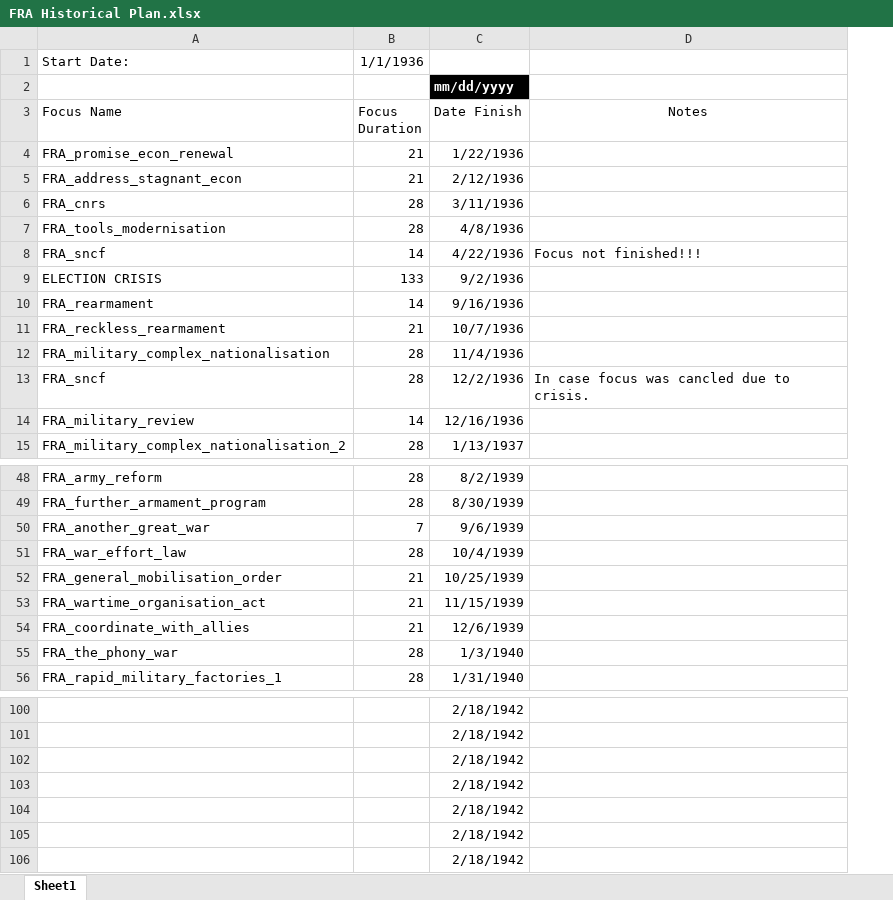
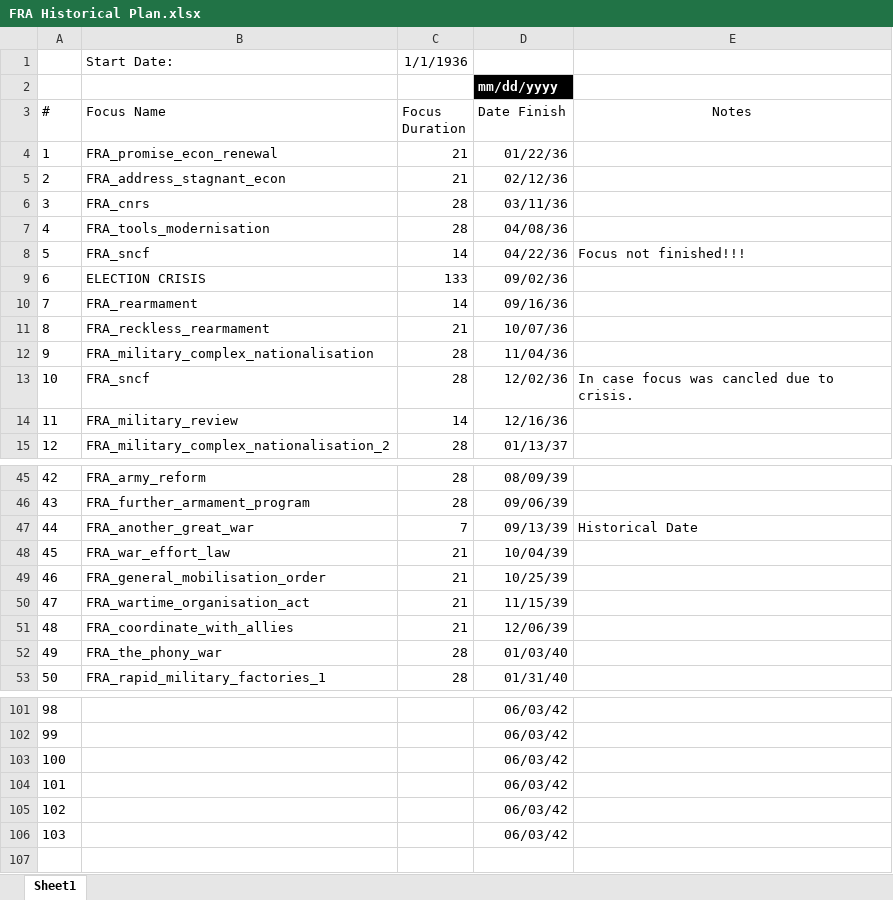
Before and after one commit to WithoutReason/BlackICE-Expanded, an Excel workbook: BiceE Documentation/FRA Historical Plan.xlsx, sheet Sheet1, drawn as a sheet; only a part is shown, gaps mark what is left out; values as stored, in another font and other column widths than the file's, no borders; table styles not drawn; removed rows and columns are numbered as before the commit, all else as after; the diff covers the shown part only; the diff names each change by its address in the sheet, - before the commit and + after, or states it on an @@ line.

```diff
--- a/BiceE Documentation/FRA Historical Plan.xlsx (sheet Sheet1)
+++ b/BiceE Documentation/FRA Historical Plan.xlsx (sheet Sheet1)
+column A (#), rows 4-15: 1 | 2 | 3 | 4 | 5 | 6 | 7 | 8 | 9 | 10 | 11 | 12; rows 45-53: 42 | 43 | 44 | 45 | 46 | 47 | 48 | 49 | 50; rows 101-106: 98 | 99 | 100 | 101 | 102 | 103
-column C (Date Finish), row 2: mm/dd/yyyy; rows 4-15: 1/22/1936 | 2/12/1936 | 3/11/1936 | 4/8/1936 | 4/22/1936 | 9/2/1936 | 9/16/1936 | 10/7/1936 | 11/4/1936 | 12/2/1936 | 12/16/1936 | 1/13/1937; rows 48-56: 8/2/1939 | 8/30/1939 | 9/6/1939 | 10/4/1939 | 10/25/1939 | 11/15/1939 | 12/6/1939 | 1/3/1940 | 1/31/1940; rows 100-105: all 2/18/1942
+column D (Date Finish), row 2: mm/dd/yyyy; rows 4-15: 01/22/36 | 02/12/36 | 03/11/36 | 04/08/36 | 04/22/36 | 09/02/36 | 09/16/36 | 10/07/36 | 11/04/36 | 12/02/36 | 12/16/36 | 01/13/37; rows 45-53: 08/09/39 | 09/06/39 | 09/13/39 | 10/04/39 | 10/25/39 | 11/15/39 | 12/06/39 | 01/03/40 | 01/31/40; rows 101-106: all 06/03/42
-E47 (Notes): (empty)
+E47 (Notes): Historical Date
-C48 (Focus Duration): 28
+C48 (Focus Duration): 21
-row 106:  |  | 2/18/1942
```
Also changed, not shown: 5 added rows, 4 removed rows, 18 moved rows and 3 edited cells elsewhere in this sheet, 54 other files.
